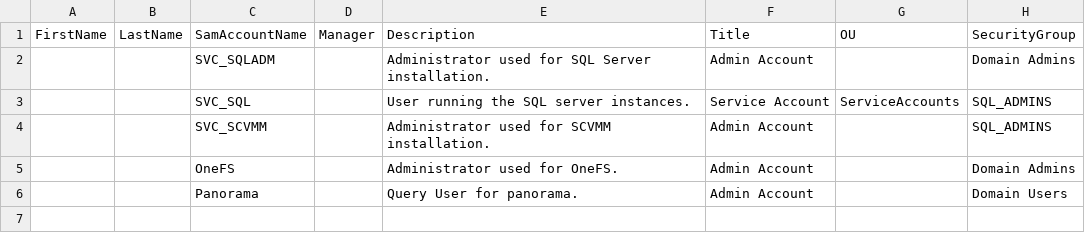
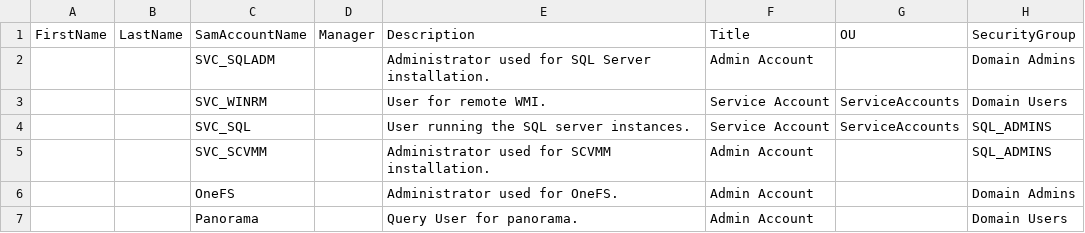
Before and after one commit to bottkars/labbuildr, a CSV file: Scripts/DC/adminuser.csv, drawn as a sheet; the diff names each change by its address in the sheet, - before the commit and + after, or states it on an @@ line.

Commit message:
Modified adminusers to add winrm remote service added networker BR3 new scipt to add users to local groups

```diff
--- a/Scripts/DC/adminuser.csv
+++ b/Scripts/DC/adminuser.csv
+row 3:  |  | SVC_WINRM |  | User for remote WMI. | Service Account | ServiceAccounts | Domain Users
```
Also changed, not shown: 11 other files.
